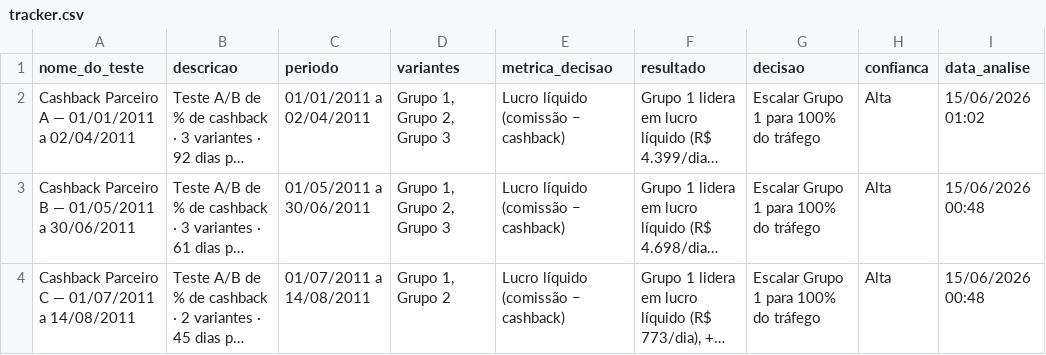
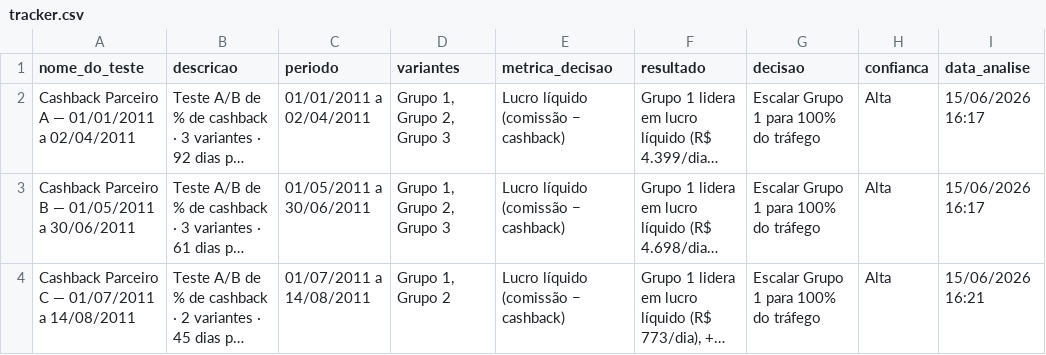
Before and after one commit to leomarql/meliuz-ab-analyzer, a CSV file: tracker.csv, drawn as a sheet; long unchanged cells end in …; the diff names each change by its address in the sheet, - before the commit and + after, or states it on an @@ line.

```diff
--- a/tracker.csv
+++ b/tracker.csv
-I2 (data_analise): 15/06/2026 01:02
+I2 (data_analise): 15/06/2026 16:17
-I3 (data_analise): 15/06/2026 00:48
+I3 (data_analise): 15/06/2026 16:17
-I4 (data_analise): 15/06/2026 00:48
+I4 (data_analise): 15/06/2026 16:21
```
Also changed, not shown: 5 other files.
